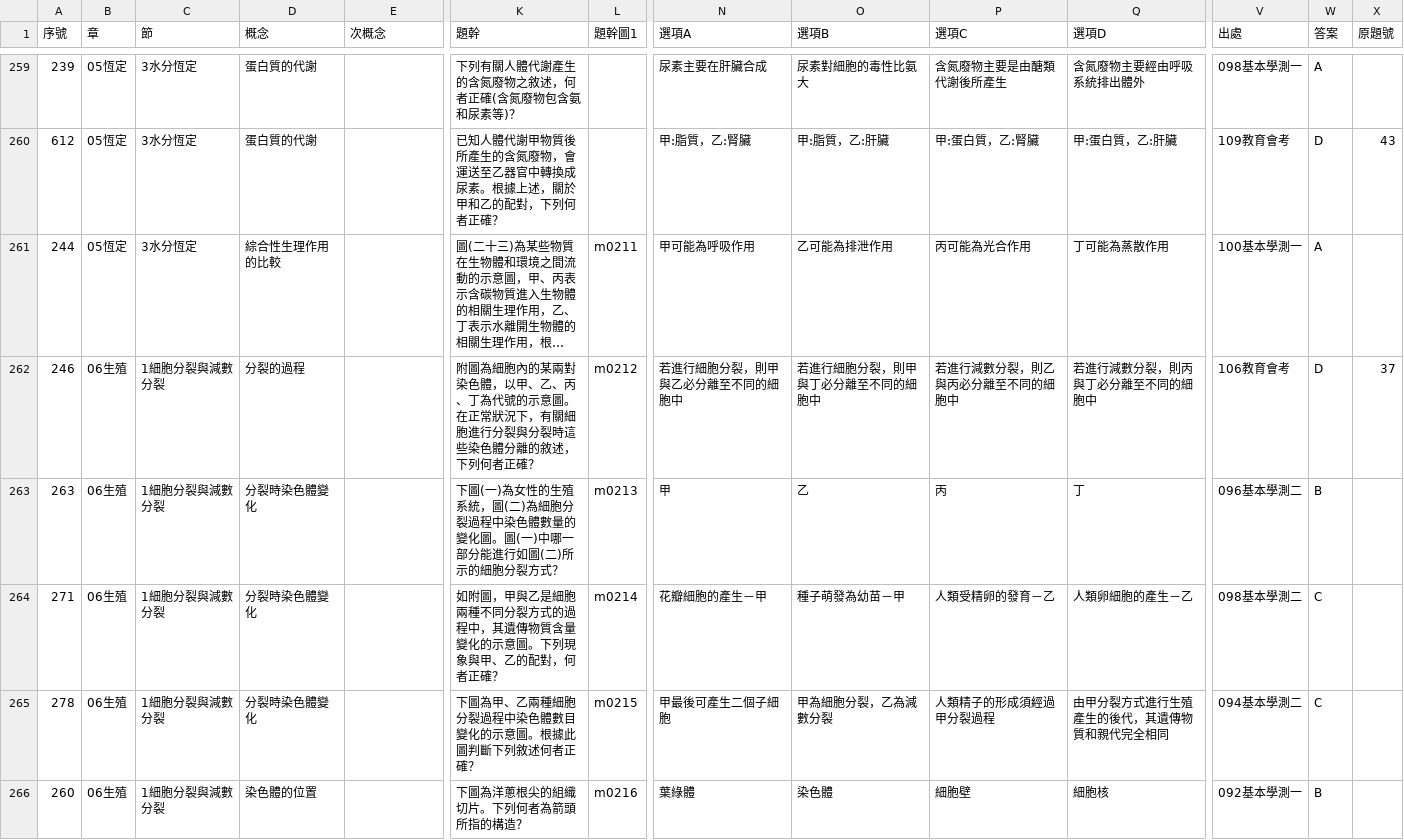
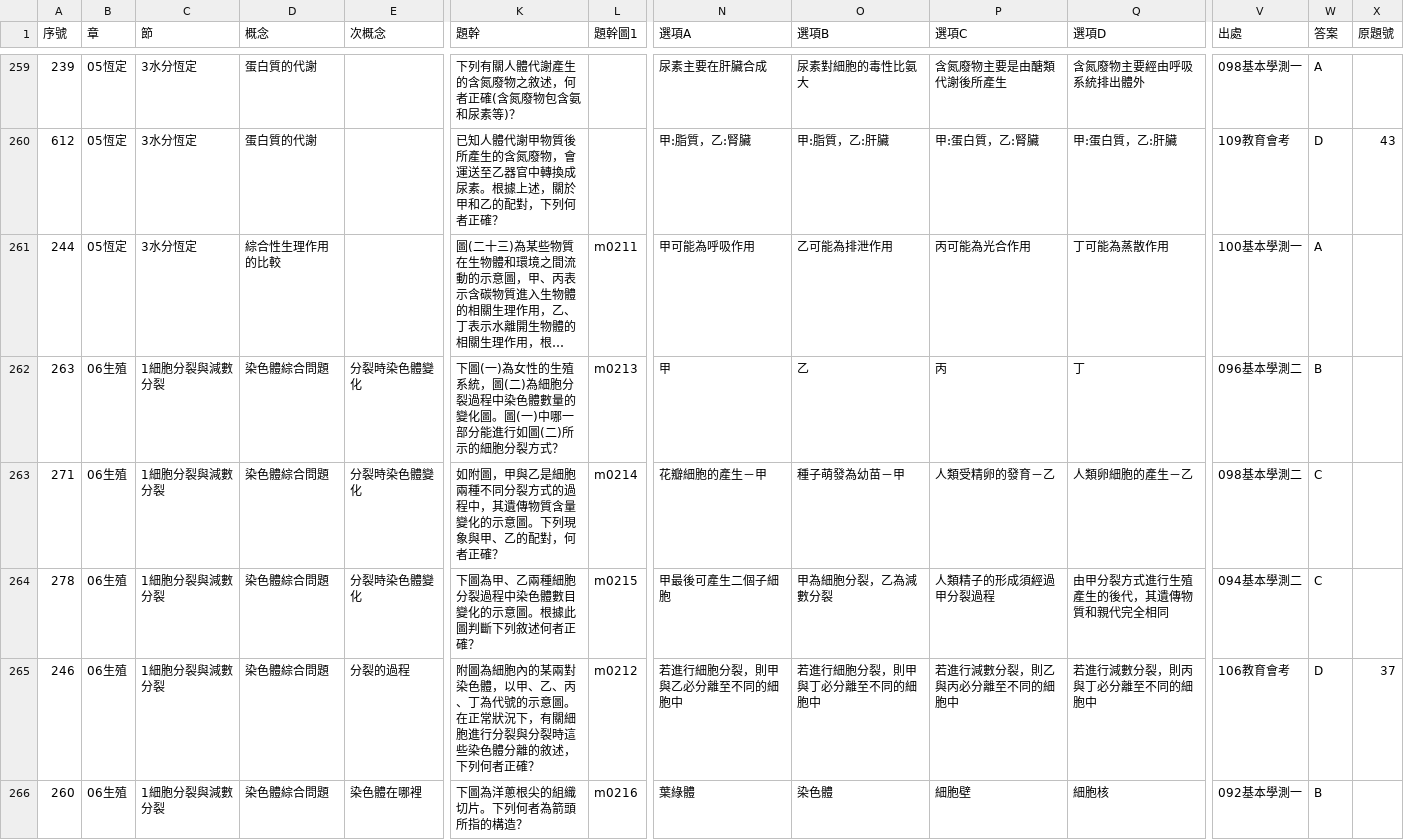
Before and after one commit to ChihHsiangChien/question_database, a CSV file: database.csv, drawn as a sheet; only a part is shown, gaps mark what is left out; long unchanged cells end in …; removed rows and columns are numbered as before the commit, all else as after; rows hold the shown columns only; the diff covers the shown part only; the diff names each change by its address in the sheet, - before the commit and + after, or states it on an @@ line.

```diff
--- a/database.csv
+++ b/database.csv
-row 262: 246 | 06生殖 | 1細胞分裂與減數分裂 | 分裂的過程 |  | 附圖為細胞內的某兩對染色體，以甲、乙、丙、丁為代號的示意圖。在正常狀況下，有關細胞進行分裂與分裂時這些染色體分離的敘述，下列何者正確？ | m0212 | 若進行細胞分裂，則甲與乙必分離至不同的細胞中 | 若進行細胞分裂，則甲與丁必分離至不同的細胞中 | 若進行減數分裂，則乙與丙必分離至不同的細胞中 | 若進行減數分裂，則丙與丁必分離至不同的細胞中 | 106教育會考 | D | 37
-D262:D264 (概念): 分裂時染色體變化
+D262:D264 (概念): 染色體綜合問題
-E262:E264 (次概念): (empty)
+E262:E264 (次概念): 分裂時染色體變化
+row 265: 246 | 06生殖 | 1細胞分裂與減數分裂 | 染色體綜合問題 | 分裂的過程 | 附圖為細胞內的某兩對染色體，以甲、乙、丙、丁為代號的示意圖。在正常狀況下，有關細胞進行分裂與分裂時這些染色體分離的敘述，下列何者正確？ | m0212 | 若進行細胞分裂，則甲與乙必分離至不同的細胞中 | 若進行細胞分裂，則甲與丁必分離至不同的細胞中 | 若進行減數分裂，則乙與丙必分離至不同的細胞中 | 若進行減數分裂，則丙與丁必分離至不同的細胞中 | 106教育會考 | D | 37
-D266 (概念): 染色體的位置
+D266 (概念): 染色體綜合問題
-E266 (次概念): (empty)
+E266 (次概念): 染色體在哪裡
```
Also changed, not shown: 4 added rows, 3 removed rows, 50 moved rows and 7 edited cells elsewhere in this file, 13 other files.
